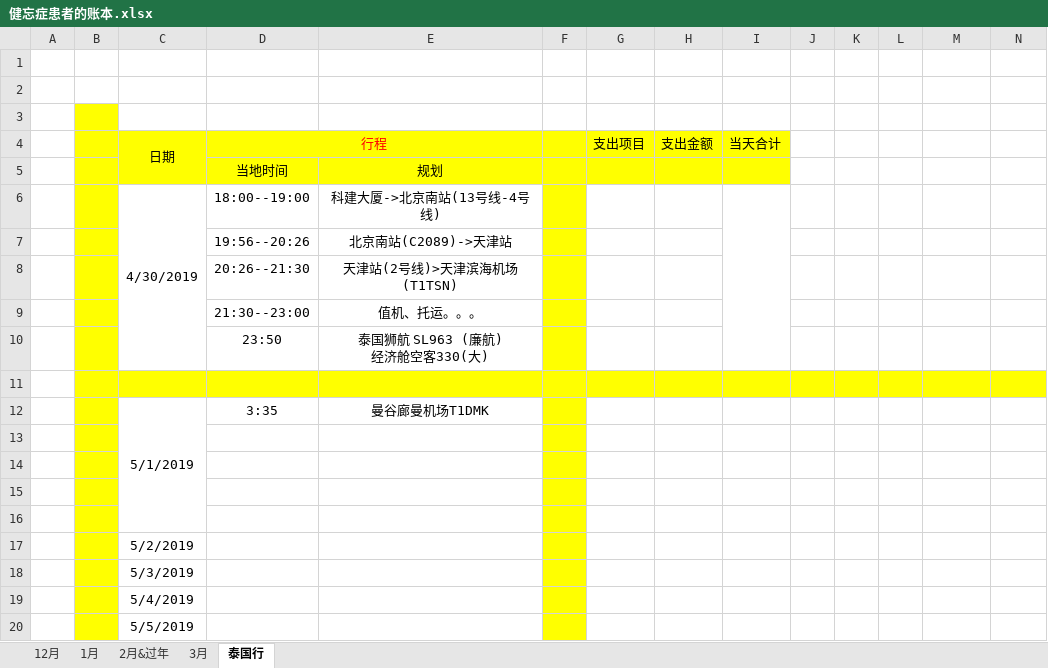
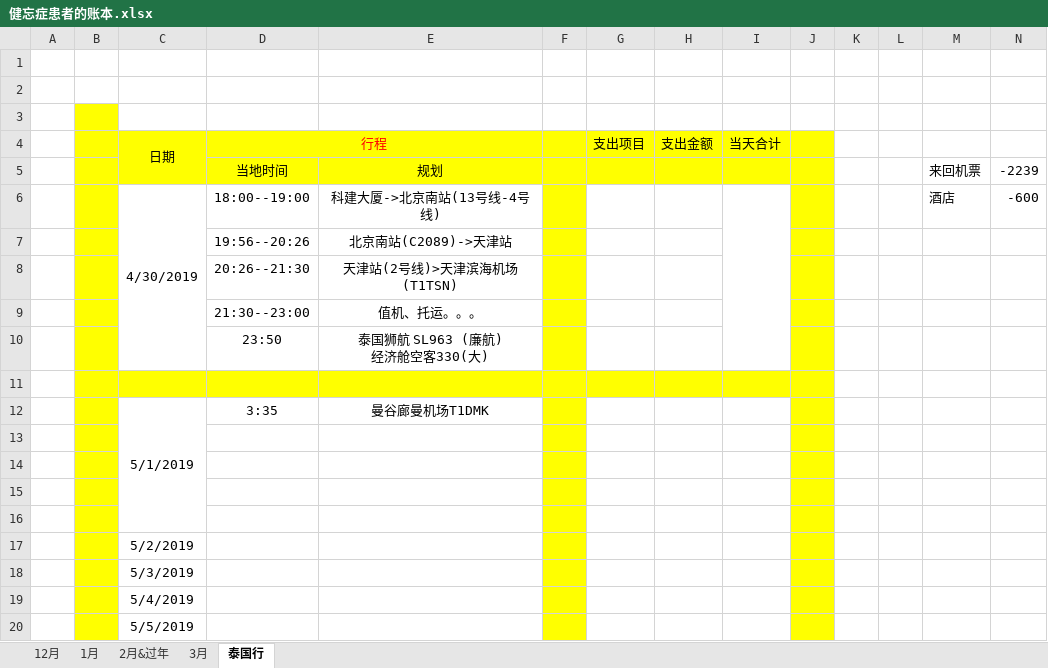
Before and after one commit to sxlcjqq/-, an Excel workbook: 健忘症患者的账本.xlsx, sheet 泰国行, drawn as a sheet; values as stored, in another font and other column widths than the file's, no borders; the diff names each change by its address in the sheet, - before the commit and + after, or states it on an @@ line.

```diff
--- a/健忘症患者的账本.xlsx (sheet 泰国行)
+++ b/健忘症患者的账本.xlsx (sheet 泰国行)
-J4:J10 fill: none
+J4:J10 fill: #FFFF00
-M5: (empty)
+M5: 来回机票
-N5: (empty)
+N5: -2239
-M6: (empty)
+M6: 酒店
-N6: (empty)
+N6: -600
-K11:N11 fill: #FFFF00
+K11:N11 fill: none
-J12:J20 fill: none
+J12:J20 fill: #FFFF00
```
Also changed, not shown: sheet 3月, sheet 2月&过年, sheet 1月, sheet 12月, formulas that keep their value.
